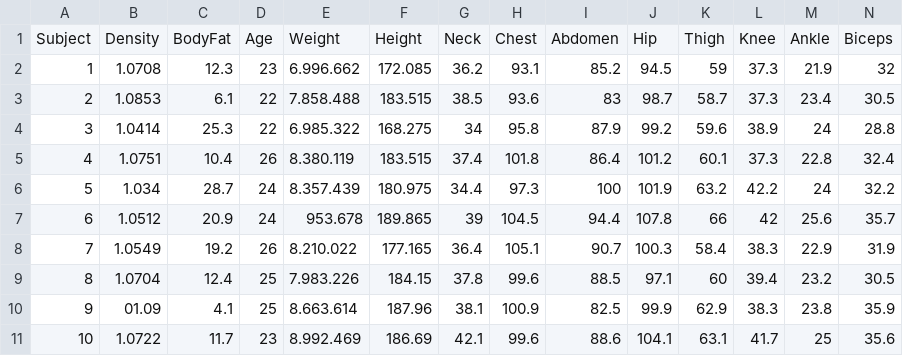
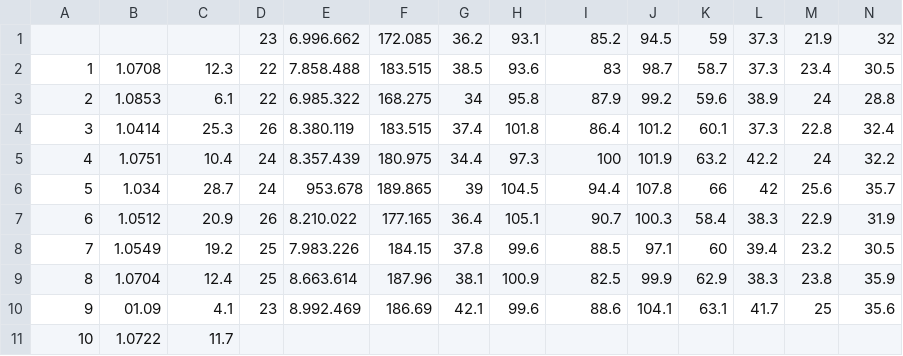
Before and after one commit to ClasherGeek77/ml-csv, a CSV file: ContohPerhitunganBodyFat.csv, drawn as a sheet; only a part is shown; removed rows and columns are numbered as before the commit, all else as after; rows hold the shown columns only; the diff names each change by its address in the sheet, - before the commit and + after, or states it on an @@ line.

Commit message:
Add files via upload

```diff
--- a/ContohPerhitunganBodyFat.csv
+++ b/ContohPerhitunganBodyFat.csv
-row 1: Subject | Density | BodyFat | Age | Weight | Height | Neck | Chest | Abdomen | Hip | Thigh | Knee | Ankle | Biceps
@@ column A renumbered between rows 1 and 10 @@
-B1: 1.0708
+B1: (empty)
-C1: 12.3
+C1: (empty)
-B2: 1.0853
+B2: 1.0708
-C2: 6.1
+C2: 12.3
-B3: 1.0414
+B3: 1.0853
-C3: 25.3
+C3: 6.1
-B4: 1.0751
+B4: 1.0414
-C4: 10.4
+C4: 25.3
-B5: 1.034
+B5: 1.0751
-C5: 28.7
+C5: 10.4
-B6: 1.0512
+B6: 1.034
-C6: 20.9
+C6: 28.7
-B7: 1.0549
+B7: 1.0512
-C7: 19.2
+C7: 20.9
-B8: 1.0704
+B8: 1.0549
-C8: 12.4
+C8: 19.2
-B9: 01.09
+B9: 1.0704
-C9: 4.1
+C9: 12.4
-B10: 1.0722
+B10: 01.09
-C10: 11.7
+C10: 4.1
+row 11: 10 | 1.0722 | 11.7
```
